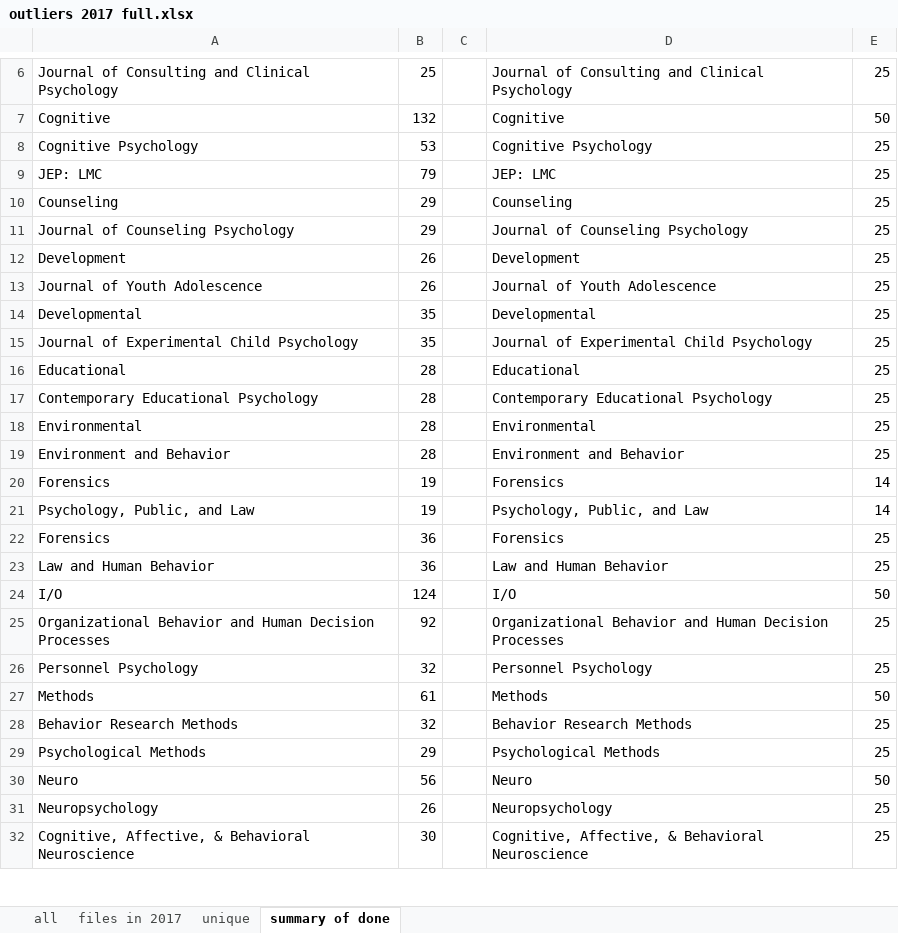
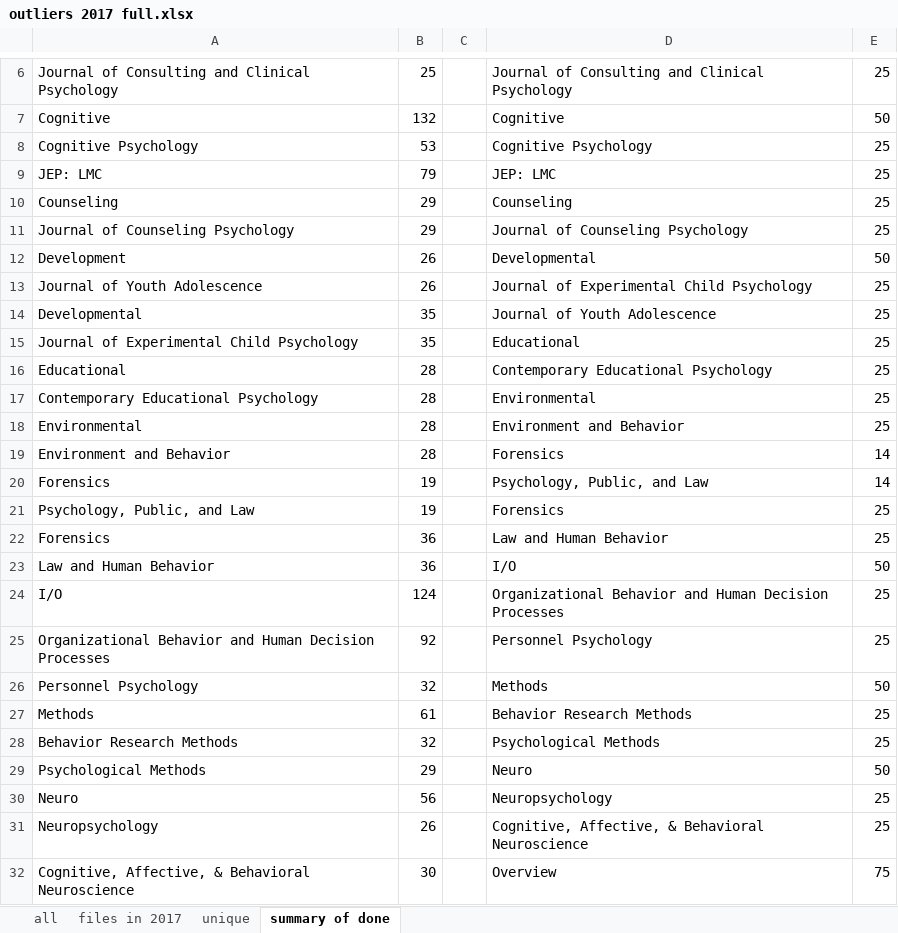
Before and after one commit to doomlab/Outliers, an Excel workbook: 2017 processed/outliers 2017 full.xlsx, sheet summary of done, drawn as a sheet; only a part is shown, gaps mark what is left out; values as stored, in another font and other column widths than the file's, no borders; the diff covers the shown part only; the diff names each change by its address in the sheet, - before the commit and + after, or states it on an @@ line.

```diff
--- a/2017 processed/outliers 2017 full.xlsx (sheet summary of done)
+++ b/2017 processed/outliers 2017 full.xlsx (sheet summary of done)
-D12: Development
+D12: Developmental
-E12: 25
+E12: 50
-D13: Journal of Youth Adolescence
+D13: Journal of Experimental Child Psychology
-D14: Developmental
+D14: Journal of Youth Adolescence
-D15: Journal of Experimental Child Psychology
+D15: Educational
-D16: Educational
+D16: Contemporary Educational Psychology
-D17: Contemporary Educational Psychology
+D17: Environmental
-D18: Environmental
+D18: Environment and Behavior
-D19: Environment and Behavior
+D19: Forensics
-E19: 25
+E19: 14
-D20: Forensics
+D20: Psychology, Public, and Law
-D21: Psychology, Public, and Law
+D21: Forensics
-E21: 14
+E21: 25
-D22: Forensics
+D22: Law and Human Behavior
-D23: Law and Human Behavior
+D23: I/O
-E23: 25
+E23: 50
-D24: I/O
+D24: Organizational Behavior and Human Decision Processes
-E24: 50
+E24: 25
-D25: Organizational Behavior and Human Decision Processes
+D25: Personnel Psychology
-D26: Personnel Psychology
+D26: Methods
-E26: 25
+E26: 50
-D27: Methods
+D27: Behavior Research Methods
-E27: 50
+E27: 25
-D28: Behavior Research Methods
+D28: Psychological Methods
-D29: Psychological Methods
+D29: Neuro
-E29: 25
+E29: 50
-D30: Neuro
+D30: Neuropsychology
-E30: 50
+E30: 25
-D31: Neuropsychology
+D31: Cognitive, Affective, & Behavioral Neuroscience
-D32: Cognitive, Affective, & Behavioral Neuroscience
+D32: Overview
-E32: 25
+E32: 75
```
Also changed, not shown: 20 edited cells elsewhere in this sheet, sheet all.
